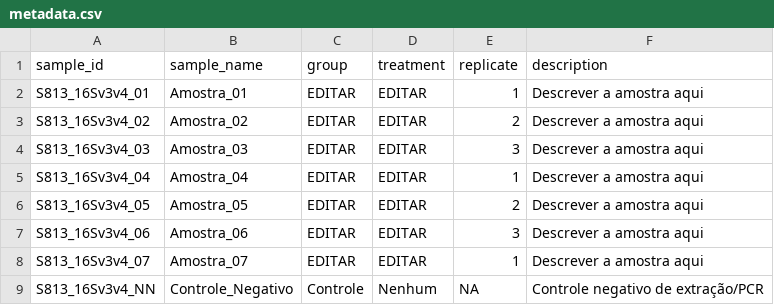
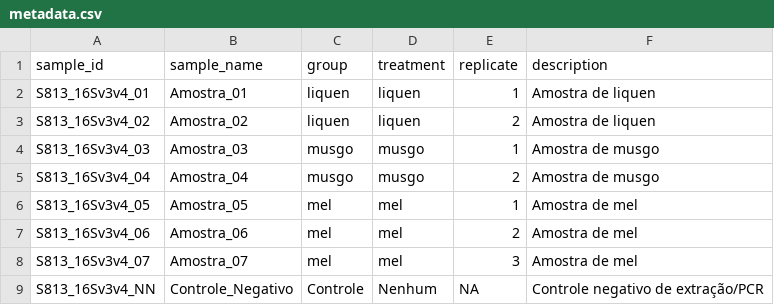
Before and after one commit to cavalheiromf/LZT0693, a CSV file: metadata.csv, drawn as a sheet.

Commit message:
Update tutorial, readme, metadata, gitignore, and untrack microbiome_tutorial.R for class

```diff
--- a/metadata.csv
+++ b/metadata.csv
@@ -1,9 +1,9 @@
 sample_id,sample_name,group,treatment,replicate,description
-S813_16Sv3v4_01,Amostra_01,EDITAR,EDITAR,1,Descrever a amostra aqui
-S813_16Sv3v4_02,Amostra_02,EDITAR,EDITAR,2,Descrever a amostra aqui
-S813_16Sv3v4_03,Amostra_03,EDITAR,EDITAR,3,Descrever a amostra aqui
-S813_16Sv3v4_04,Amostra_04,EDITAR,EDITAR,1,Descrever a amostra aqui
-S813_16Sv3v4_05,Amostra_05,EDITAR,EDITAR,2,Descrever a amostra aqui
-S813_16Sv3v4_06,Amostra_06,EDITAR,EDITAR,3,Descrever a amostra aqui
-S813_16Sv3v4_07,Amostra_07,EDITAR,EDITAR,1,Descrever a amostra aqui
+S813_16Sv3v4_01,Amostra_01,liquen,liquen,1,Amostra de liquen
+S813_16Sv3v4_02,Amostra_02,liquen,liquen,2,Amostra de liquen
+S813_16Sv3v4_03,Amostra_03,musgo,musgo,1,Amostra de musgo
+S813_16Sv3v4_04,Amostra_04,musgo,musgo,2,Amostra de musgo
+S813_16Sv3v4_05,Amostra_05,mel,mel,1,Amostra de mel
+S813_16Sv3v4_06,Amostra_06,mel,mel,2,Amostra de mel
+S813_16Sv3v4_07,Amostra_07,mel,mel,3,Amostra de mel
 S813_16Sv3v4_NN,Controle_Negativo,Controle,Nenhum,NA,Controle negativo de extração/PCR
```
Also changed, not shown: 4 other files.
